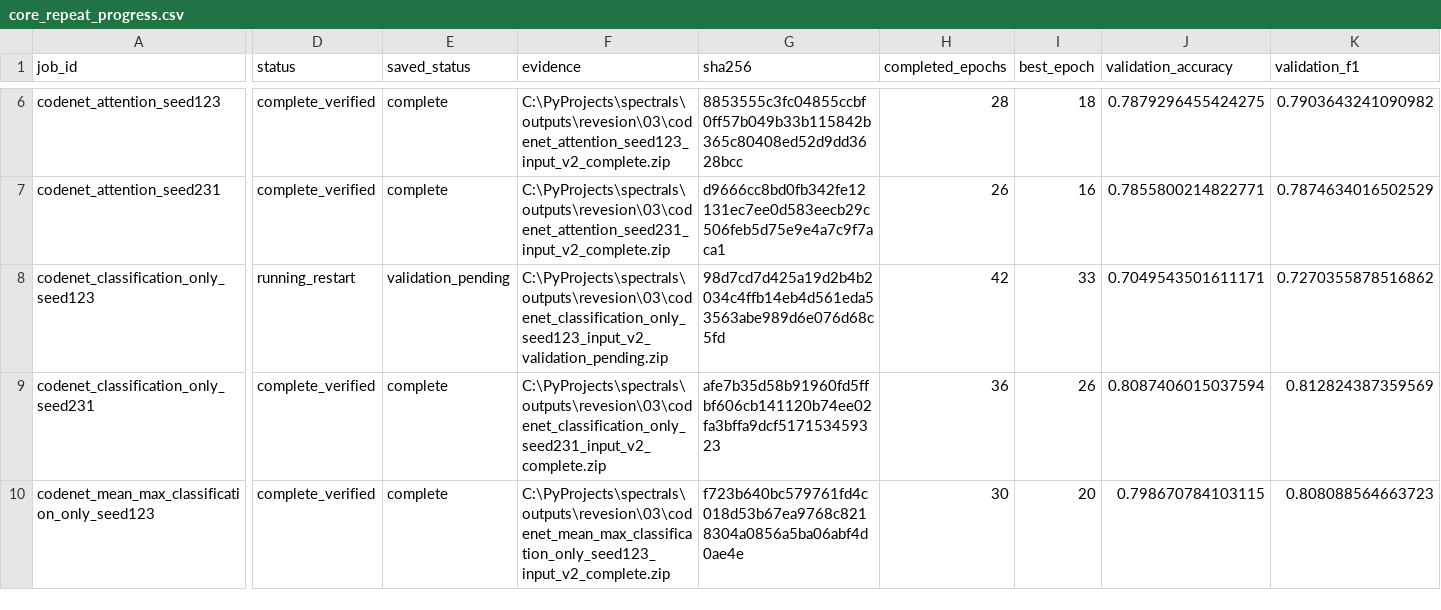
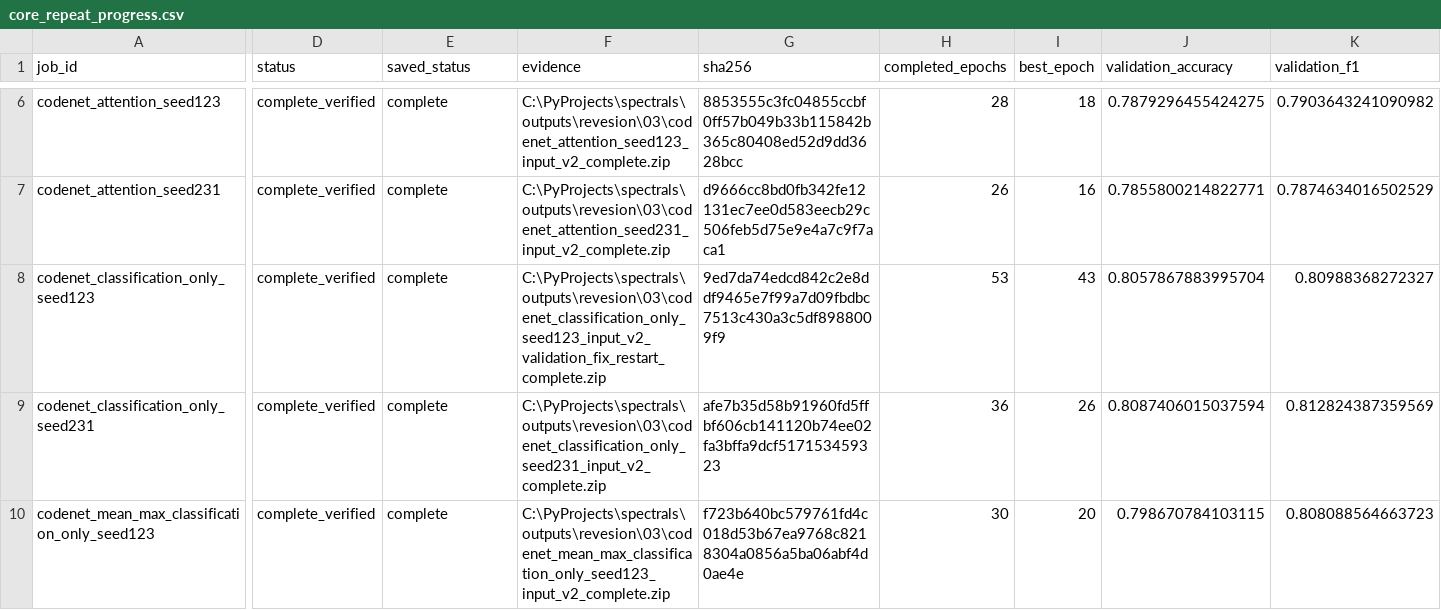
Before and after one commit to Knowledge4Software/Spectral-Software, a CSV file: revision/results/core_repeat_progress.csv, drawn as a sheet; only a part is shown, gaps mark what is left out; the diff covers the shown part only; the diff names each change by its address in the sheet, - before the commit and + after, or states it on an @@ line.

Commit message:
Verify completed seed-123 restart and close CodeNet core repeat batch

```diff
--- a/revision/results/core_repeat_progress.csv
+++ b/revision/results/core_repeat_progress.csv
-D8 (status): running_restart
+D8 (status): complete_verified
-E8 (saved_status): validation_pending
+E8 (saved_status): complete
-F8 (evidence): C:\PyProjects\spectrals\outputs\revesion\03\codenet_classification_only_seed123_input_v2_validation_pending.zip
+F8 (evidence): C:\PyProjects\spectrals\outputs\revesion\03\codenet_classification_only_seed123_input_v2_validation_fix_restart_complete.zip
-G8 (sha256): 98d7cd7d425a19d2b4b2034c4ffb14eb4d561eda53563abe989d6e076d68c5fd
+G8 (sha256): 9ed7da74edcd842c2e8ddf9465e7f99a7d09fbdbc7513c430a3c5df8988009f9
-H8 (completed_epochs): 42
+H8 (completed_epochs): 53
-I8 (best_epoch): 33
+I8 (best_epoch): 43
-J8 (validation_accuracy): 0.7049543501611171
+J8 (validation_accuracy): 0.8057867883995704
-K8 (validation_f1): 0.7270355878516862
+K8 (validation_f1): 0.80988368272327
```
Also changed, not shown: 2 edited cells elsewhere in this file, 17 other files.
